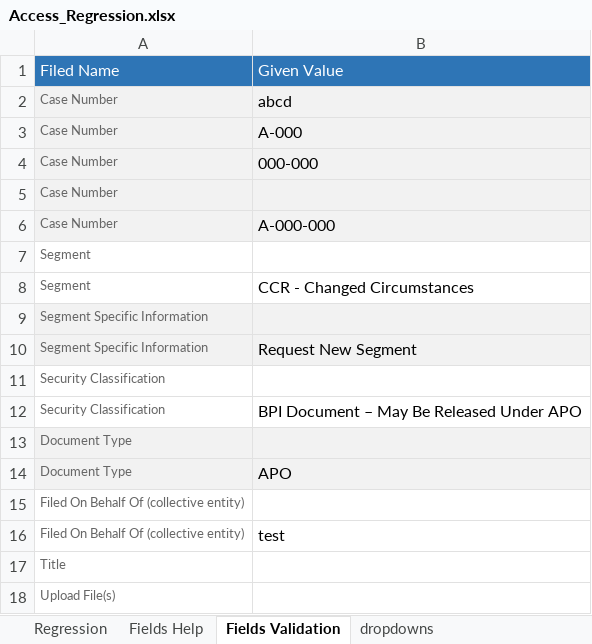
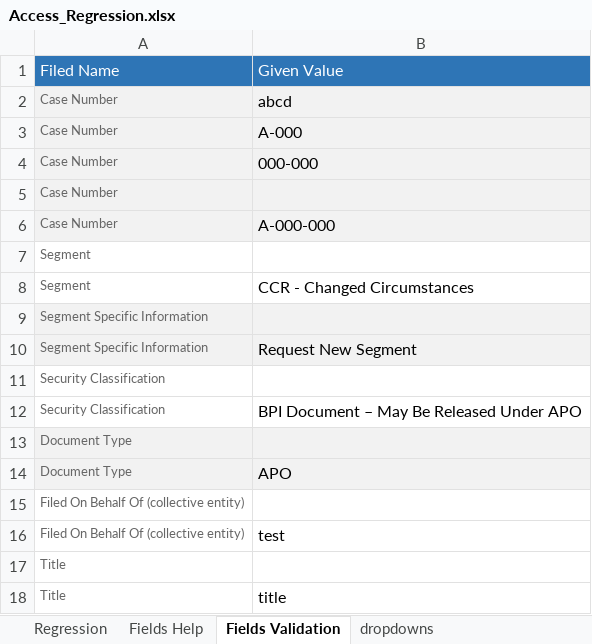
Before and after one commit to InternationalTradeAdministration/automation, an Excel workbook: ACCESS_SCRIPT/input_data/datapool/Access_Regression.xlsx, sheet Fields Validation, drawn as a sheet; values as stored, in another font and other column widths than the file's, no borders; removed rows and columns are numbered as before the commit, all else as after; the diff names each change by its address in the sheet, - before the commit and + after, or states it on an @@ line.

```diff
--- a/ACCESS_SCRIPT/input_data/datapool/Access_Regression.xlsx (sheet Fields Validation)
+++ b/ACCESS_SCRIPT/input_data/datapool/Access_Regression.xlsx (sheet Fields Validation)
-row 18: Upload File(s)
+row 18: Title | title
```
Also changed, not shown: sheet Regression, ACCESS_SCRIPT/input_data/script/gui_map.xlsx, 2 other files.
